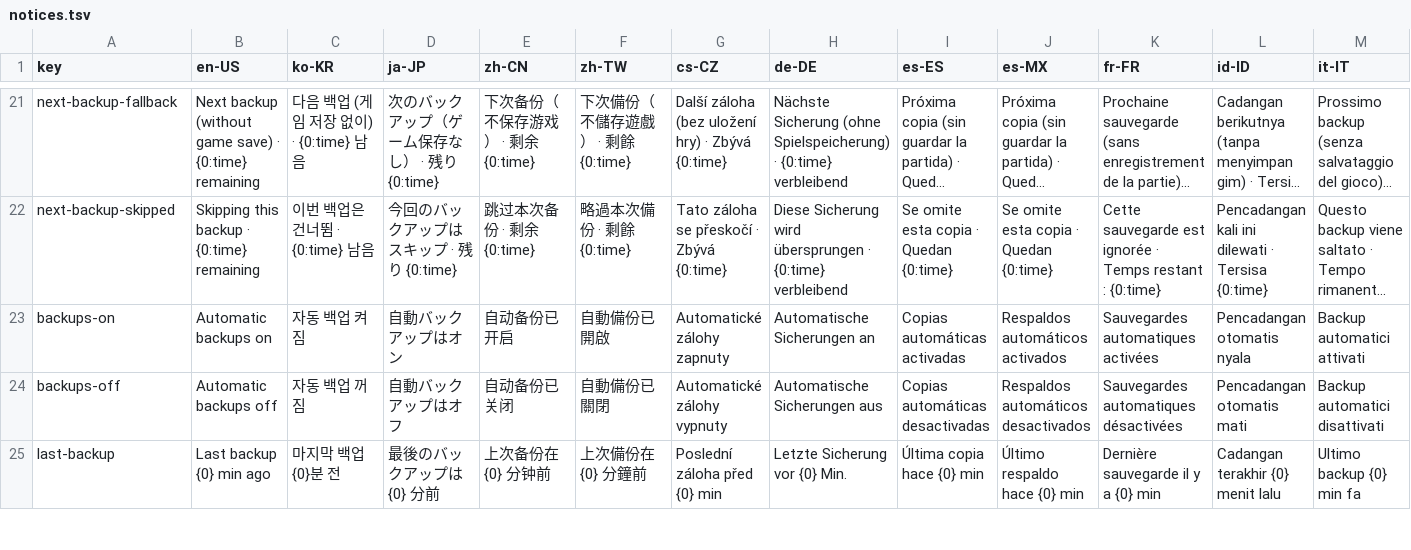
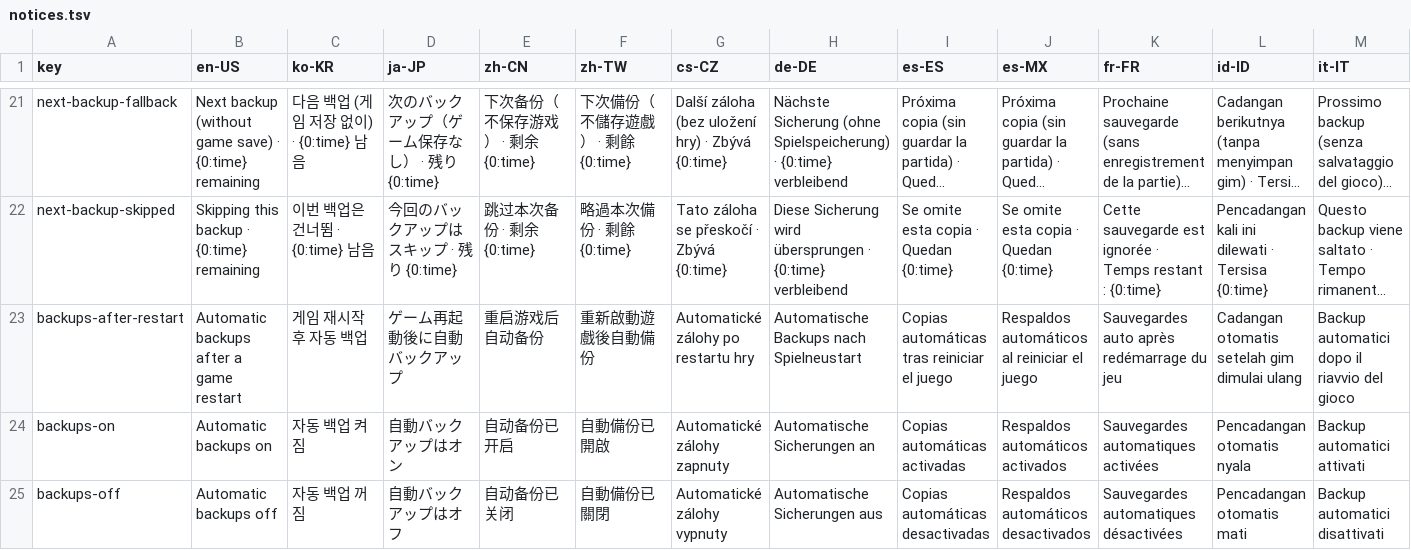
Before and after one commit to isxcsm/pz-tools, a TSV file: src/PzTools.GameBridge.Agent/notices.tsv, drawn as a sheet; only a part is shown, gaps mark what is left out; the shorter side is filled out with more unchanged rows; long unchanged cells end in …; rows hold the shown columns only; the diff names each change by its address in the sheet, - before the commit and + after, or states it on an @@ line.

```diff
--- a/src/PzTools.GameBridge.Agent/notices.tsv
+++ b/src/PzTools.GameBridge.Agent/notices.tsv
+row 23: backups-after-restart | Automatic backups after a game restart | 게임 재시작 후 자동 백업 | ゲーム再起動後に自動バックアップ | 重启游戏后自动备份 | 重新啟動遊戲後自動備份 | Automatické zálohy po restartu hry | Automatische Backups nach Spielneustart | Copias automáticas tras reiniciar el juego | Respaldos automáticos al reiniciar el juego | Sauvegardes auto après redémarrage du jeu | Cadangan otomatis setelah gim dimulai ulang | Backup automatici dopo il riavvio del gioco
```
Also changed, not shown: 4 other files.
